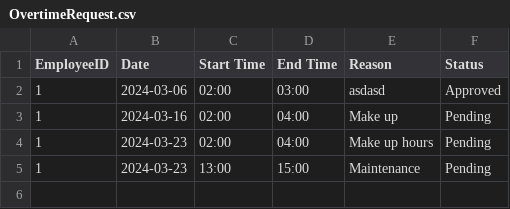
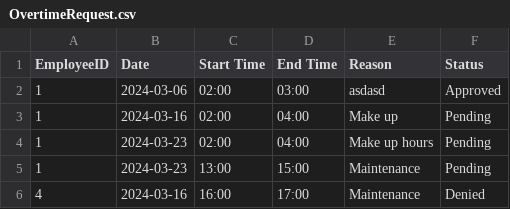
Before and after one commit to baebeemoe/FinalMPH, a CSV file: src/Files/OvertimeRequest.csv, drawn as a sheet; the diff names each change by its address in the sheet, - before the commit and + after, or states it on an @@ line.

```diff
--- a/src/Files/OvertimeRequest.csv
+++ b/src/Files/OvertimeRequest.csv
+row 6: 4 | 2024-03-16 | 16:00 | 17:00 | Maintenance | Denied
```
Also changed, not shown: 5 other files.
